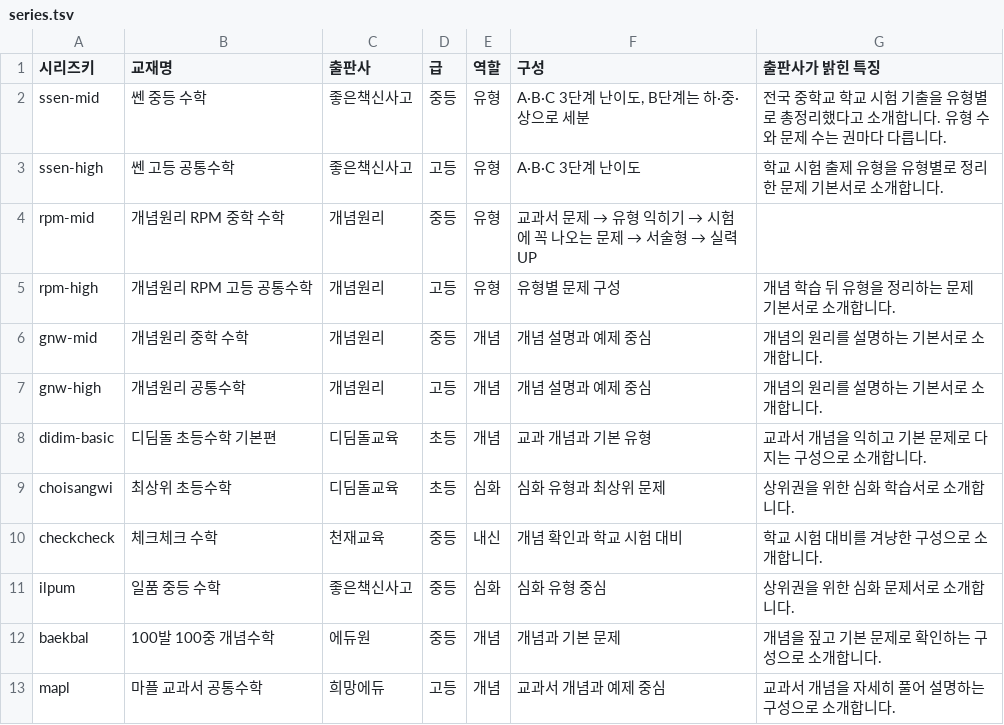
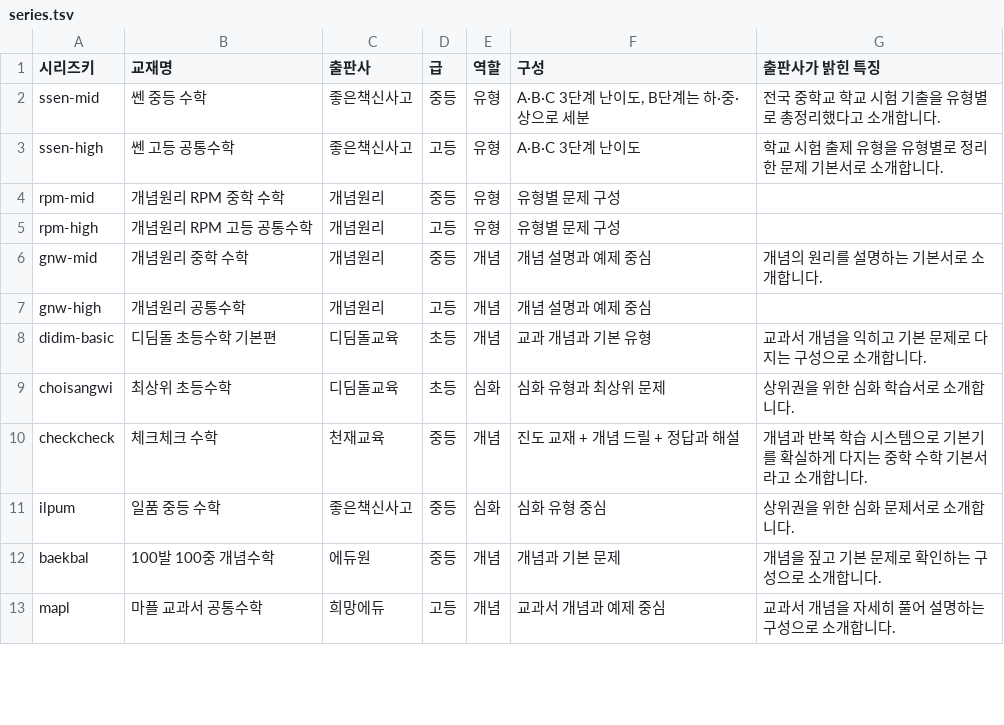
Before and after one commit to kjessie00/one-math, a TSV file: data/books/series.tsv, drawn as a sheet; only a part is shown; the diff covers the shown part only.

```diff
--- a/data/books/series.tsv
+++ b/data/books/series.tsv
@@ -1,11 +1,11 @@
 시리즈키	교재명	출판사	급	역할	구성	출판사가 밝힌 특징
-ssen-mid	쎈 중등 수학	좋은책신사고	중등	유형	A·B·C 3단계 난이도, B단계는 하·중·상으로 세분	전국 중학교 학교 시험 기출을 유형별로 총정리했다고 소개합니다. 유형 수와 문제 수는 권마다 다릅니다.
+ssen-mid	쎈 중등 수학	좋은책신사고	중등	유형	A·B·C 3단계 난이도, B단계는 하·중·상으로 세분	전국 중학교 학교 시험 기출을 유형별로 총정리했다고 소개합니다.
 ssen-high	쎈 고등 공통수학	좋은책신사고	고등	유형	A·B·C 3단계 난이도	학교 시험 출제 유형을 유형별로 정리한 문제 기본서로 소개합니다.
-rpm-mid	개념원리 RPM 중학 수학	개념원리	중등	유형	교과서 문제 → 유형 익히기 → 시험에 꼭 나오는 문제 → 서술형 → 실력UP
-rpm-high	개념원리 RPM 고등 공통수학	개념원리	고등	유형	유형별 문제 구성	개념 학습 뒤 유형을 정리하는 문제 기본서로 소개합니다.
+rpm-mid	개념원리 RPM 중학 수학	개념원리	중등	유형	유형별 문제 구성
+rpm-high	개념원리 RPM 고등 공통수학	개념원리	고등	유형	유형별 문제 구성
 gnw-mid	개념원리 중학 수학	개념원리	중등	개념	개념 설명과 예제 중심	개념의 원리를 설명하는 기본서로 소개합니다.
-gnw-high	개념원리 공통수학	개념원리	고등	개념	개념 설명과 예제 중심	개념의 원리를 설명하는 기본서로 소개합니다.
+gnw-high	개념원리 공통수학	개념원리	고등	개념	개념 설명과 예제 중심
 didim-basic	디딤돌 초등수학 기본편	디딤돌교육	초등	개념	교과 개념과 기본 유형	교과서 개념을 익히고 기본 문제로 다지는 구성으로 소개합니다.
 choisangwi	최상위 초등수학	디딤돌교육	초등	심화	심화 유형과 최상위 문제	상위권을 위한 심화 학습서로 소개합니다.
-checkcheck	체크체크 수학	천재교육	중등	내신	개념 확인과 학교 시험 대비	학교 시험 대비를 겨냥한 구성으로 소개합니다.
+checkcheck	체크체크 수학	천재교육	중등	개념	진도 교재 + 개념 드릴 + 정답과 해설	개념과 반복 학습 시스템으로 기본기를 확실하게 다지는 중학 수학 기본서라고 소개합니다.
 ilpum	일품 중등 수학	좋은책신사고	중등	심화	심화 유형 중심	상위권을 위한 심화 문제서로 소개합니다.
```
Also changed, not shown: 10 edited cells elsewhere in this file, 5 other files.
